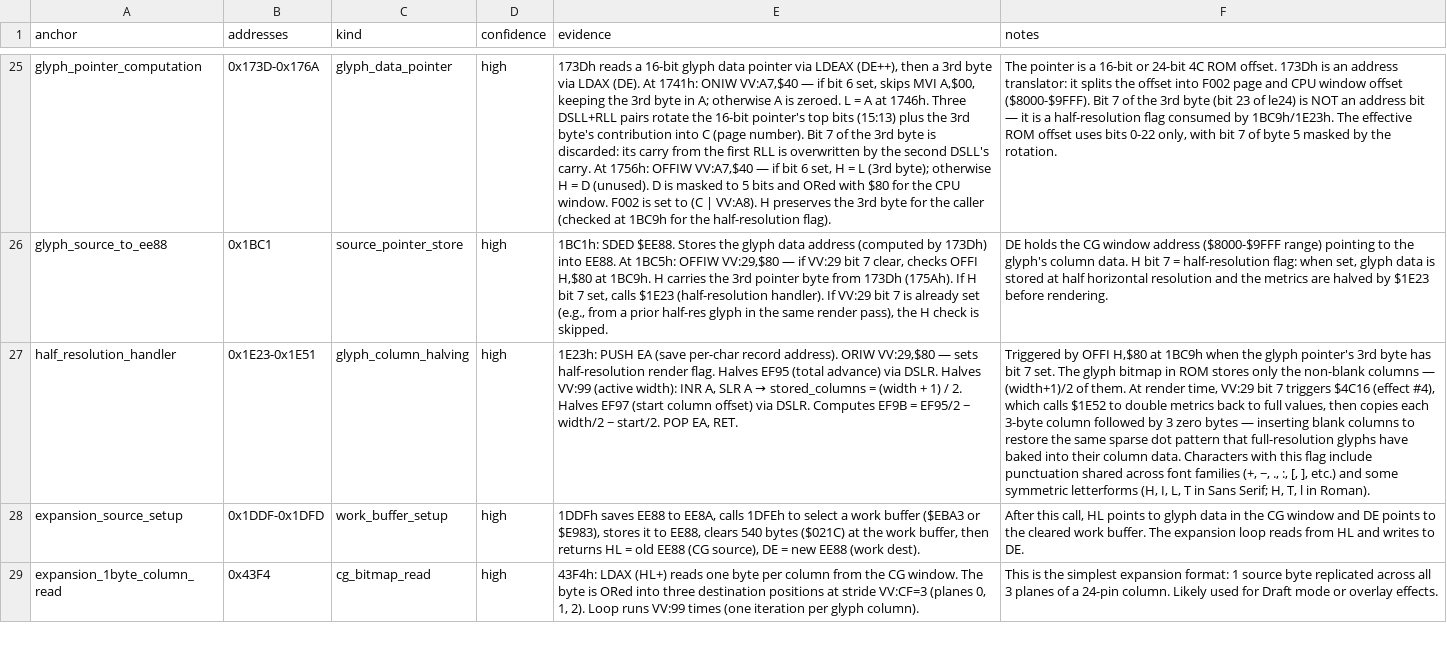
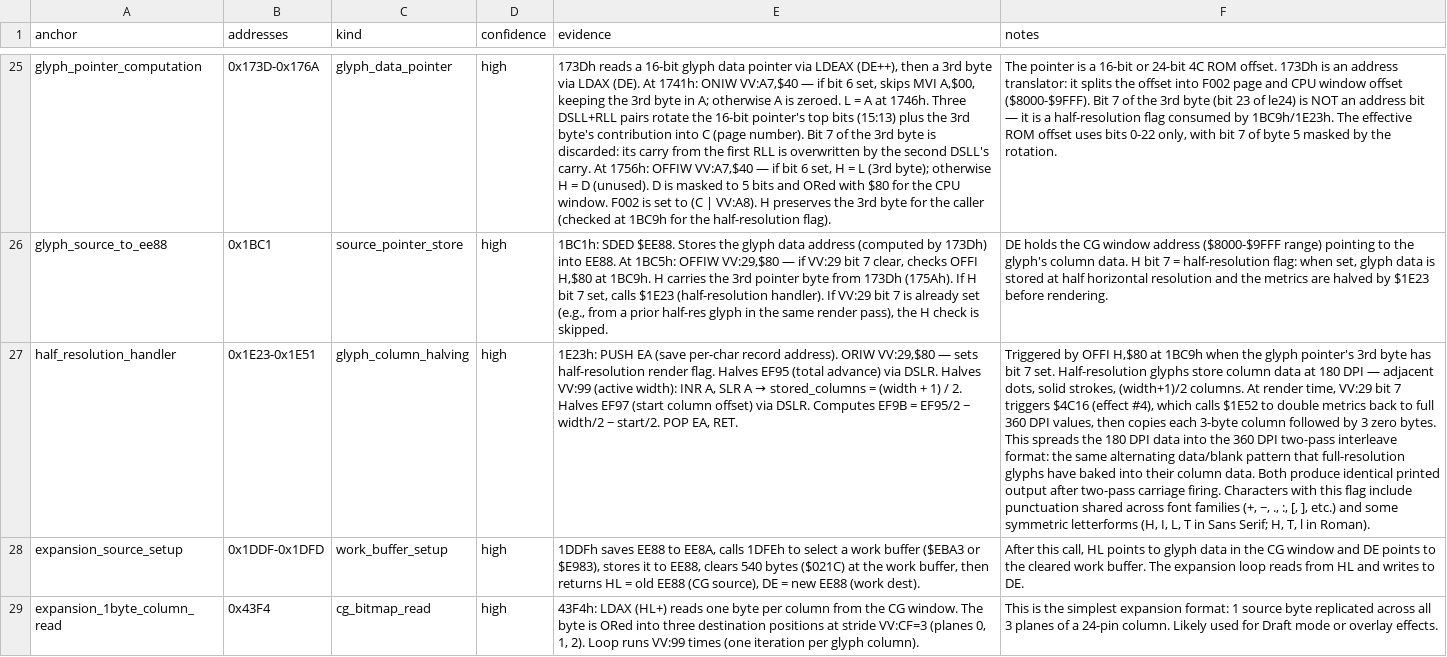
Before and after one commit to RealDeuce/epsonLQ500, a TSV file: data/lq500_3c_cg_access_path.tsv, drawn as a sheet; only a part is shown, gaps mark what is left out; the diff names each change by its address in the sheet, - before the commit and + after, or states it on an @@ line.

```diff
--- a/data/lq500_3c_cg_access_path.tsv
+++ b/data/lq500_3c_cg_access_path.tsv
-F27 (notes): …7 set. The glyph bitmap in ROM stores only the non-blank columns — (width+1)/2 of them. At render time, VV:29 bit 7 triggers $4C16 (effect #4), which calls $1E52 to double metrics back to full values, then copies each 3-byte column followed by 3 zero bytes — inserting blank columns to restore the same sparse dot pattern that full-resolution glyphs have baked into their column data. Characters with…
+F27 (notes): …7 set. Half-resolution glyphs store column data at 180 DPI — adjacent dots, solid strokes, (width+1)/2 columns. At render time, VV:29 bit 7 triggers $4C16 (effect #4), which calls $1E52 to double metrics back to full 360 DPI values, then copies each 3-byte column followed by 3 zero bytes. This spreads the 180 DPI data into the 360 DPI two-pass interleave format: the same alternating data/blank pattern that full-resolution glyphs have baked into their column data. Both produce identical printed output after two-pass carriage firing. Characters with…
```
Also changed, not shown: 1 other file.
